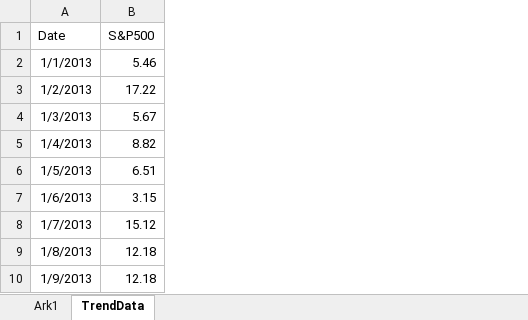
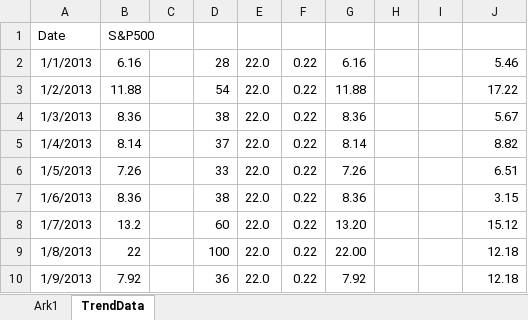
Before and after one commit to alexadal/FYS-STK-4155-Project3, an Excel workbook: rawdata_finance.xlsx, sheet TrendData, drawn as a sheet; only a part is shown; values as stored, in another font and other column widths than the file's, no borders; addresses are those after the commit; the diff names each change by its address in the sheet, - before the commit and + after, or states it on an @@ line.

```diff
--- a/rawdata_finance.xlsx (sheet TrendData)
+++ b/rawdata_finance.xlsx (sheet TrendData)
+column B, rows 1-10: S&P500 | 6.16 | 11.88 | 8.36 | 8.14 | 7.26 | 8.36 | 13.2 | 22 | 7.92
+column C, empty
+column D, rows 2-10: 28 | 54 | 38 | 37 | 33 | 38 | 60 | 100 | 36
+column E, rows 2-10: all 22.0
+column F, rows 2-10: all 0.22
+column G, rows 2-10: 6.16 | 11.88 | 8.36 | 8.14 | 7.26 | 8.36 | 13.20 | 22.00 | 7.92
+column H, empty
+column I, empty
-J1: S&P500
+J1: (empty)
```
Also changed, not shown: sheet Ark1, 5 other files.
